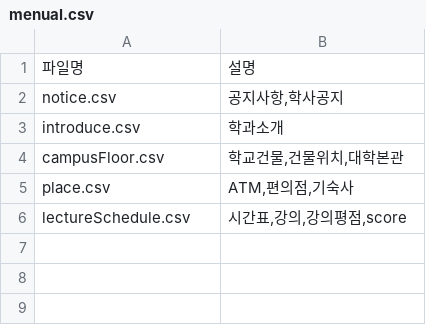
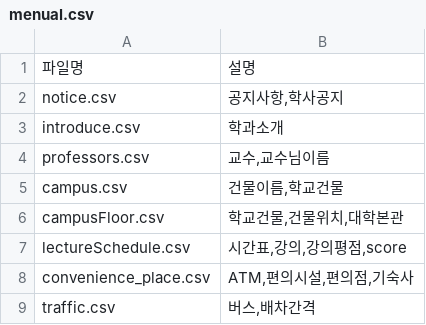
Before and after one commit to bat0623/deu.school.langchain, a CSV file: static/menual.csv, drawn as a sheet.

```diff
--- a/static/menual.csv
+++ b/static/menual.csv
@@ -3,4 +3,7 @@ notice.csv,"공지사항,학사공지"
 introduce.csv,"학과소개"
+professors.csv,"교수,교수님이름"
+campus.csv,"건물이름,학교건물"
 campusFloor.csv,"학교건물,건물위치,대학본관"
-place.csv,"ATM,편의점,기숙사"
 lectureSchedule.csv,"시간표,강의,강의평점,score"
+convenience_place.csv,"ATM,편의시설,편의점,기숙사"
+traffic.csv,"버스,배차간격"
```
Also changed, not shown: static/campusFloor.csv, static/notice.csv, 12 other files.
